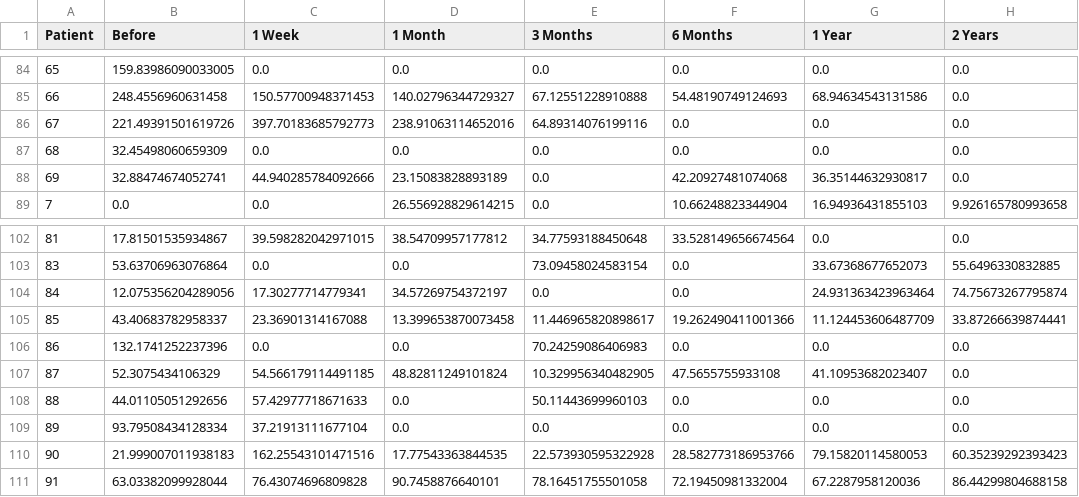
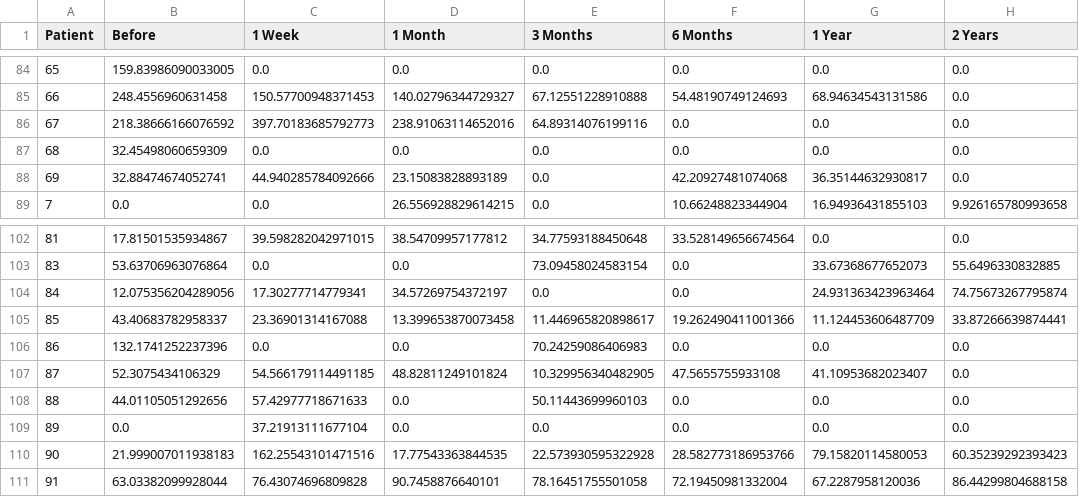
Before and after one commit to JessWhosBack/EIE-Investigation-22G05, a CSV file: RESULTS/ND_Determinant2.csv, drawn as a sheet; only a part is shown, gaps mark what is left out; the diff names each change by its address in the sheet, - before the commit and + after, or states it on an @@ line.

```diff
--- a/RESULTS/ND_Determinant2.csv
+++ b/RESULTS/ND_Determinant2.csv
-B86 (Before): 221.49391501619726
+B86 (Before): 218.38666166076592
-B109 (Before): 93.79508434128334
+B109 (Before): 0.0
```
Also changed, not shown: Method2/Results.csv, RESULTS/D_AreaTrapz.csv, 37 other files.
